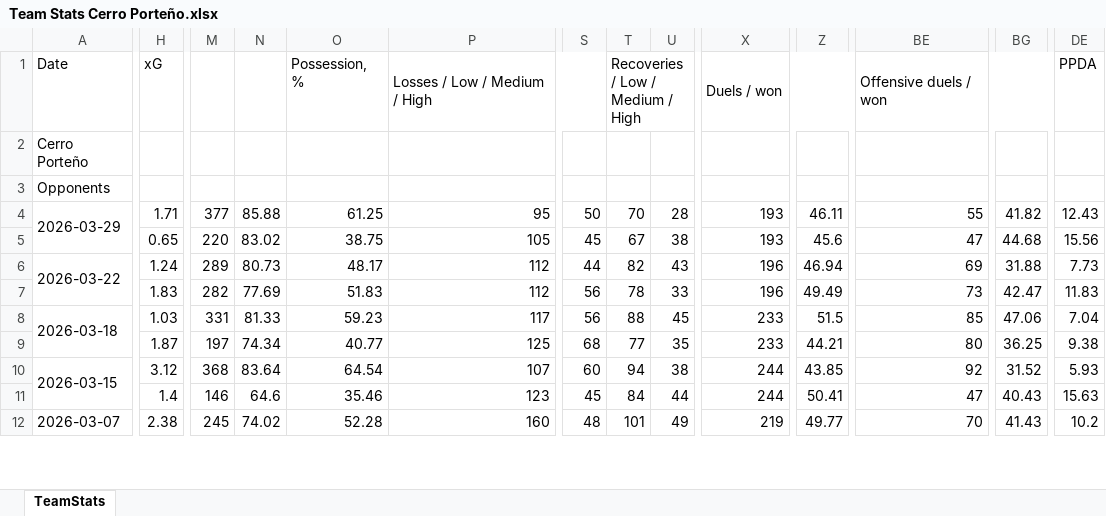
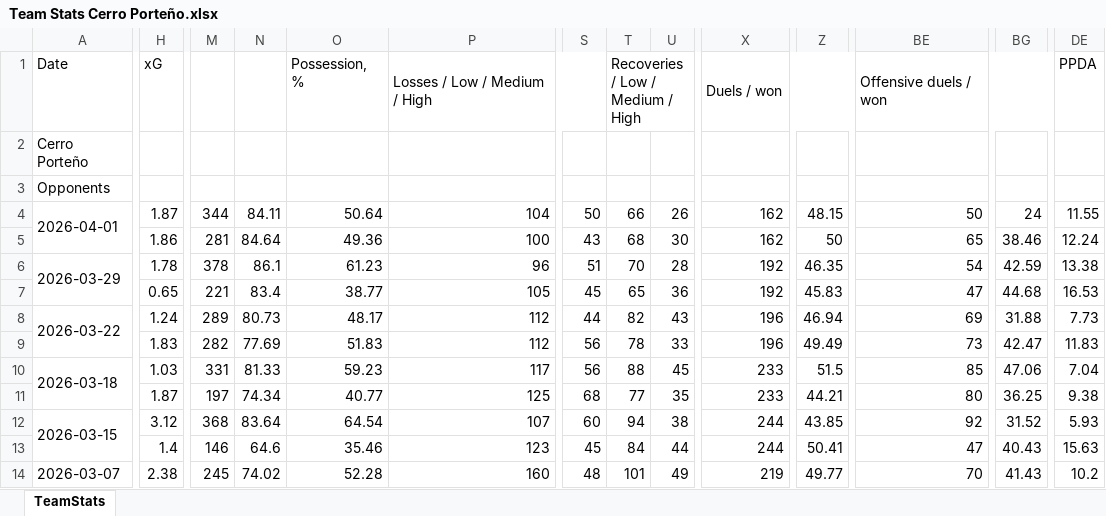
Before and after one commit to nelsonmendo93/MZ, an Excel workbook: data/Team Stats Cerro Porteño.xlsx, sheet TeamStats, drawn as a sheet; only a part is shown, gaps mark what is left out; values as stored, in another font and other column widths than the file's, no borders; addresses are those after the commit; rows hold the shown columns only; the diff covers the shown part only; the diff names each change by its address in the sheet, - before the commit and + after, or states it on an @@ line.

```diff
--- a/data/Team Stats Cerro Porteño.xlsx (sheet TeamStats)
+++ b/data/Team Stats Cerro Porteño.xlsx (sheet TeamStats)
+row 4: 2026-04-01 | 1.87 | 344 | 84.11 | 50.64 | 104 | 50 | 66 | 26 | 162 | 48.15 | 50 | 24 | 11.55
+row 5:  | 1.86 | 281 | 84.64 | 49.36 | 100 | 43 | 68 | 30 | 162 | 50 | 65 | 38.46 | 12.24
-H6: 1.71
+H6: 1.78
-M6: 377
+M6: 378
-N6: 85.88
+N6: 86.1
-O6: 61.25
+O6: 61.23
-P6: 95
+P6: 96
-S6: 50
+S6: 51
-X6:X7: 193
+X6:X7: 192
-Z6: 46.11
+Z6: 46.35
-BE6: 55
+BE6: 54
-BG6: 41.82
+BG6: 42.59
-DE6: 12.43
+DE6: 13.38
-M7: 220
+M7: 221
-N7: 83.02
+N7: 83.4
-O7: 38.75
+O7: 38.77
-T7: 67
+T7: 65
-U7: 38
+U7: 36
-Z7: 45.6
+Z7: 45.83
-DE7: 15.56
+DE7: 16.53
```
Also changed, not shown: 14 edited cells elsewhere in this sheet, data/Team Stats Club Libertad.xlsx, data/Team Stats Sportivo Ameliano.xlsx, 10 other files.
